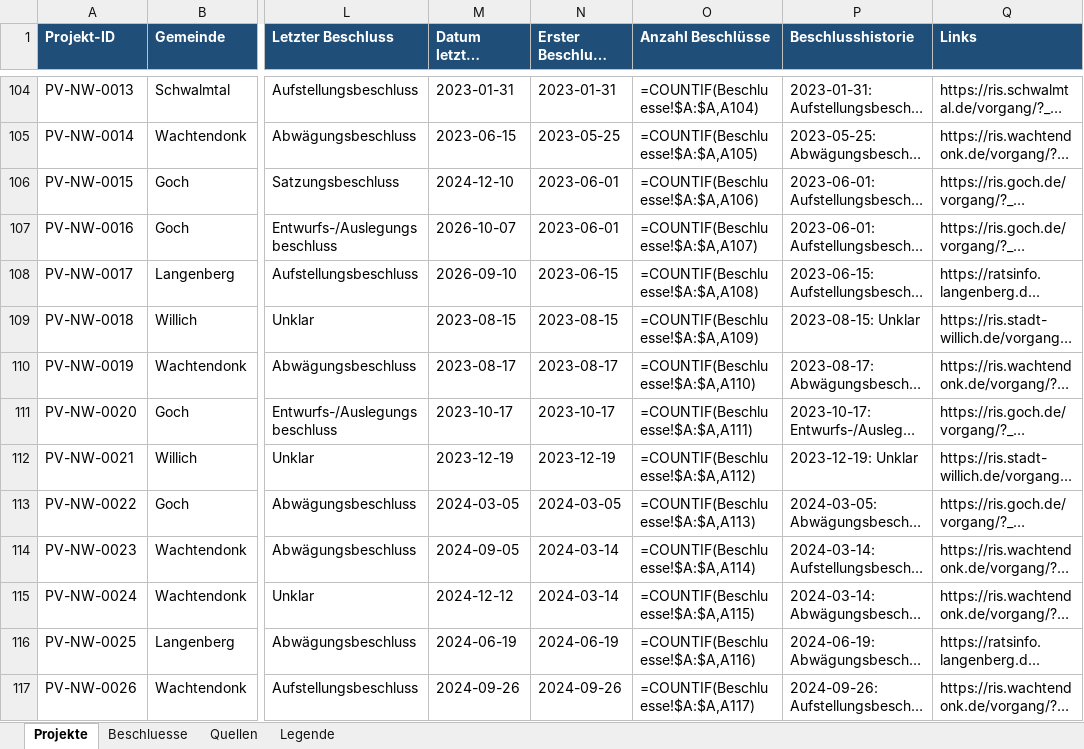
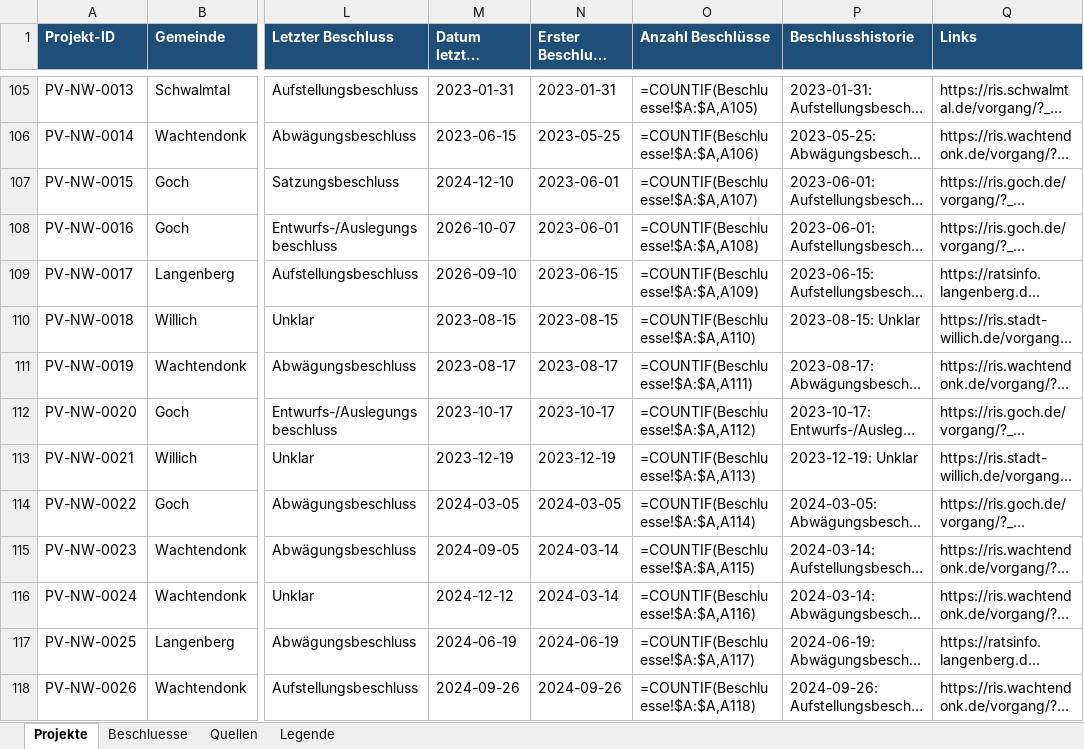
Before and after one commit to raphaelosanti/Aufstellungsbeschl-sse-f-r-Photovoltaikanlagen, an Excel workbook: ausgabe/PV_Beschluesse_Gesamt.xlsx, sheet Projekte, drawn as a sheet; only a part is shown, gaps mark what is left out; long unchanged cells end in …; values as stored, in another font and other column widths than the file's, no borders; formulas without a stored value are shown as written; addresses are those after the commit; the diff covers the shown part only; the diff names each change by its address in the sheet, - before the commit and + after, or states it on an @@ line.

```diff
--- a/ausgabe/PV_Beschluesse_Gesamt.xlsx (sheet Projekte)
+++ b/ausgabe/PV_Beschluesse_Gesamt.xlsx (sheet Projekte)
-O105 (Anzahl Beschlüsse): =COUNTIF(Beschluesse!$A:$A,A104)
+O105 (Anzahl Beschlüsse): =COUNTIF(Beschluesse!$A:$A,A105)
-O106 (Anzahl Beschlüsse): =COUNTIF(Beschluesse!$A:$A,A105)
+O106 (Anzahl Beschlüsse): =COUNTIF(Beschluesse!$A:$A,A106)
-O107 (Anzahl Beschlüsse): =COUNTIF(Beschluesse!$A:$A,A106)
+O107 (Anzahl Beschlüsse): =COUNTIF(Beschluesse!$A:$A,A107)
-O108 (Anzahl Beschlüsse): =COUNTIF(Beschluesse!$A:$A,A107)
+O108 (Anzahl Beschlüsse): =COUNTIF(Beschluesse!$A:$A,A108)
-O109 (Anzahl Beschlüsse): =COUNTIF(Beschluesse!$A:$A,A108)
+O109 (Anzahl Beschlüsse): =COUNTIF(Beschluesse!$A:$A,A109)
-O110 (Anzahl Beschlüsse): =COUNTIF(Beschluesse!$A:$A,A109)
+O110 (Anzahl Beschlüsse): =COUNTIF(Beschluesse!$A:$A,A110)
-O111 (Anzahl Beschlüsse): =COUNTIF(Beschluesse!$A:$A,A110)
+O111 (Anzahl Beschlüsse): =COUNTIF(Beschluesse!$A:$A,A111)
-O112 (Anzahl Beschlüsse): =COUNTIF(Beschluesse!$A:$A,A111)
+O112 (Anzahl Beschlüsse): =COUNTIF(Beschluesse!$A:$A,A112)
-O113 (Anzahl Beschlüsse): =COUNTIF(Beschluesse!$A:$A,A112)
+O113 (Anzahl Beschlüsse): =COUNTIF(Beschluesse!$A:$A,A113)
-O114 (Anzahl Beschlüsse): =COUNTIF(Beschluesse!$A:$A,A113)
+O114 (Anzahl Beschlüsse): =COUNTIF(Beschluesse!$A:$A,A114)
-O115 (Anzahl Beschlüsse): =COUNTIF(Beschluesse!$A:$A,A114)
+O115 (Anzahl Beschlüsse): =COUNTIF(Beschluesse!$A:$A,A115)
-O116 (Anzahl Beschlüsse): =COUNTIF(Beschluesse!$A:$A,A115)
+O116 (Anzahl Beschlüsse): =COUNTIF(Beschluesse!$A:$A,A116)
-O117 (Anzahl Beschlüsse): =COUNTIF(Beschluesse!$A:$A,A116)
+O117 (Anzahl Beschlüsse): =COUNTIF(Beschluesse!$A:$A,A117)
-O118 (Anzahl Beschlüsse): =COUNTIF(Beschluesse!$A:$A,A117)
+O118 (Anzahl Beschlüsse): =COUNTIF(Beschluesse!$A:$A,A118)
```
Also changed, not shown: 1 added row, 139 edited cells and cell formats elsewhere in this sheet, sheet Beschluesse, sheet Legende.
